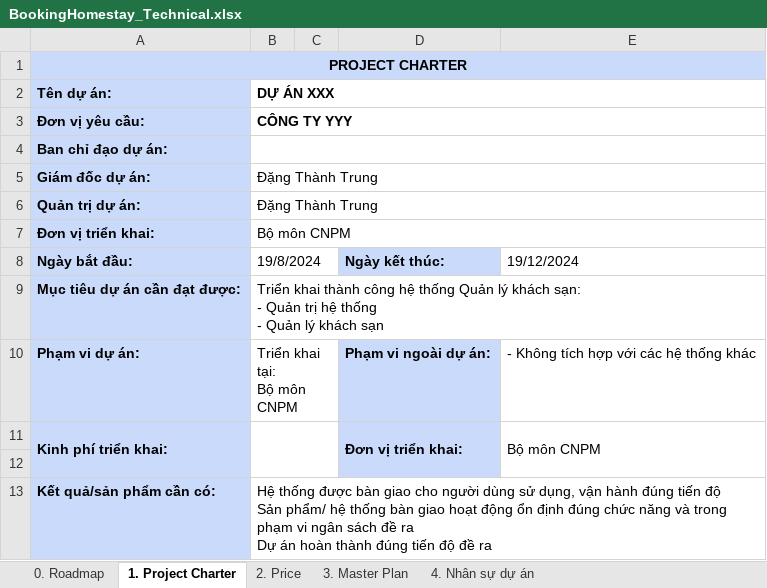
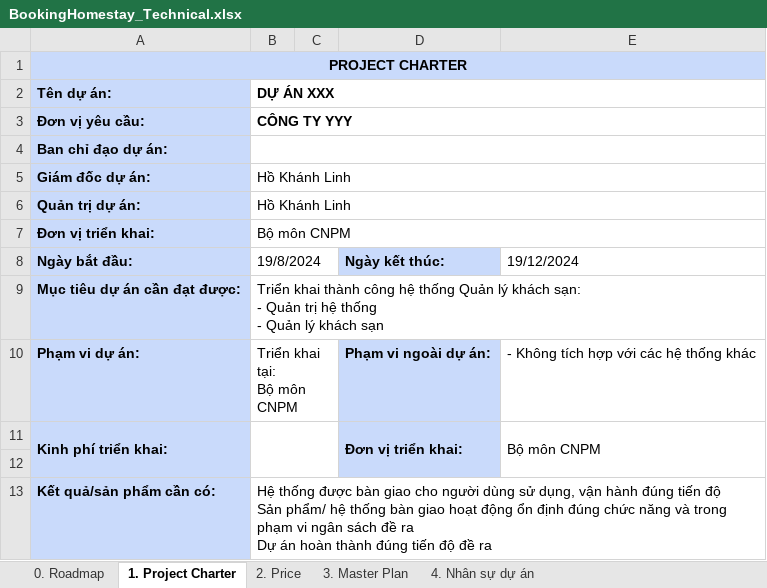
Before and after one commit to hokhanhlinh2006/PROJECT-EXAMPLE-HOLIDAY_HO-KHANH-LINH, an Excel workbook: BookingHomestay_Technical.xlsx, sheet 1. Project Charter, drawn as a sheet; values as stored, in another font and other column widths than the file's, no borders; the diff names each change by its address in the sheet, - before the commit and + after, or states it on an @@ line.

Commit message:
docs: update author information to Hồ Khánh Linh

```diff
--- a/BookingHomestay_Technical.xlsx (sheet 1. Project Charter)
+++ b/BookingHomestay_Technical.xlsx (sheet 1. Project Charter)
-B5:B6 (DỰ ÁN XXX): Đặng Thành Trung
+B5:B6 (DỰ ÁN XXX): Hồ Khánh Linh
```
Also changed, not shown: sheet 3. Master Plan, sheet 4. Nhân sự dự án, 2 other files.
